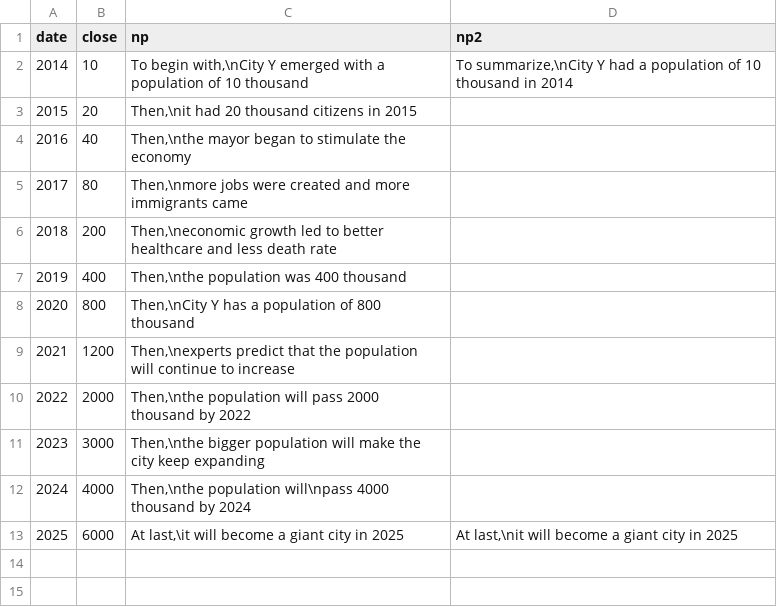
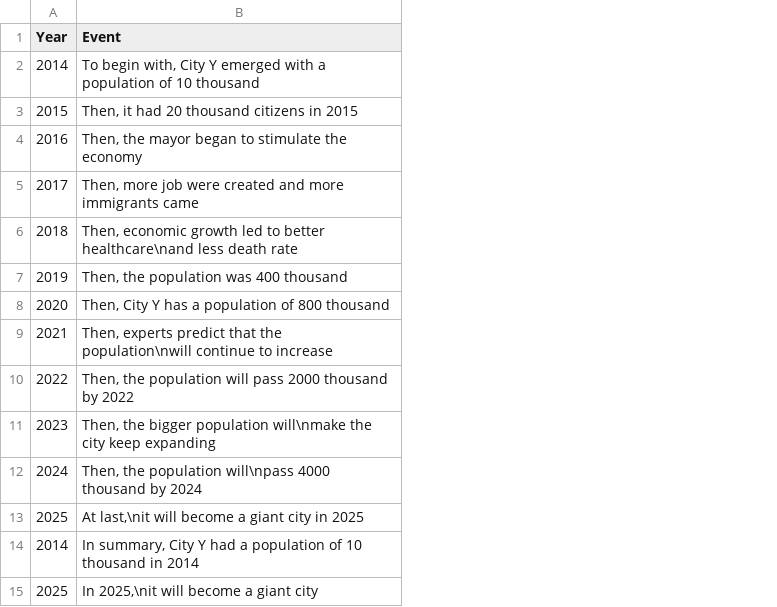
Before and after one commit to OliviaLan/olivialan.github.io, a CSV file: narrative_ordering/datasets/line_recurrence.csv, drawn as a sheet; removed rows and columns are numbered as before the commit, all else as after; the diff names each change by its address in the sheet, - before the commit and + after, or states it on an @@ line.

```diff
--- a/narrative_ordering/datasets/line_recurrence.csv
+++ b/narrative_ordering/datasets/line_recurrence.csv
-column B (close), rows 2-13: 10 | 20 | 40 | 80 | 200 | 400 | 800 | 1200 | 2000 | 3000 | 4000 | 6000
-column C (np), rows 2-13: To begin with,\nCity Y emerged with a population of 10 thousand | Then,\nit had 20 thousand citizens in 2015 | Then,\nthe mayor began to stimulate the economy | Then,\nmore jobs were created and more immigrants came | Then,\neconomic growth led to better healthcare and less death rate | Then,\nthe population was 400 thousand | Then,\nCity Y has a population of 800 thousand | Then,\nexperts predict that the population will continue to increase | Then,\nthe population will pass 2000 thousand by 2022 | Then,\nthe bigger population will make the city keep expanding | Then,\nthe population will\npass 4000 thousand by 2024 | At last,\it will become a giant city in 2025
-column D (np2), rows 2-13: To summarize,\nCity Y had a population of 10 thousand in 2014 |  |  |  |  |  |  |  |  |  |  | At last,\nit will become a giant city in 2025
+column B (Event), rows 2-13: To begin with, City Y emerged with a population of 10 thousand | Then, it had 20 thousand citizens in 2015 | Then, the mayor began to stimulate the economy | Then, more job were created and more immigrants came | Then, economic growth led to better healthcare\nand less death rate | Then, the population was 400 thousand | Then, City Y has a population of 800 thousand | Then, experts predict that the population\nwill continue to increase | Then, the population will pass 2000 thousand by 2022 | Then, the bigger population will\nmake the city keep expanding | Then, the population will\npass 4000 thousand by 2024 | At last,\nit will become a giant city in 2025
-A1: date
+A1: Year
+row 14: 2014 | In summary, City Y had a population of 10 thousand in 2014
+row 15: 2025 | In 2025,\nit will become a giant city
```
Also changed, not shown: narrative_ordering/datasets/line_anchor.csv, narrative_ordering/datasets/line_chronology.csv, 16 other files.
